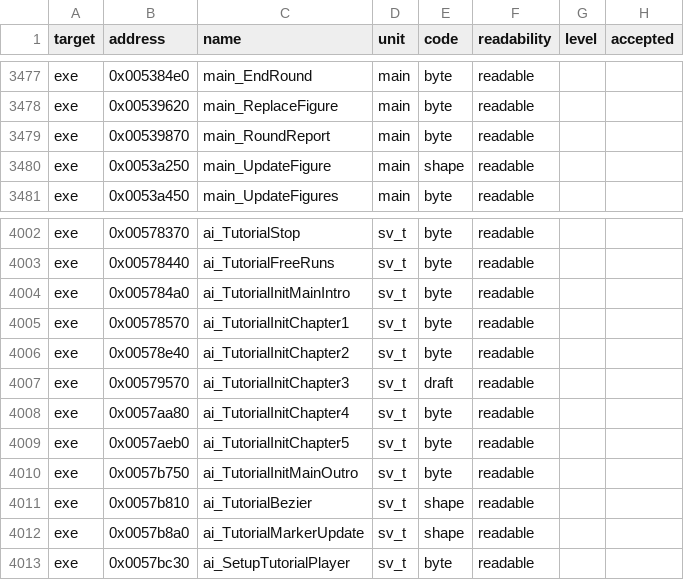
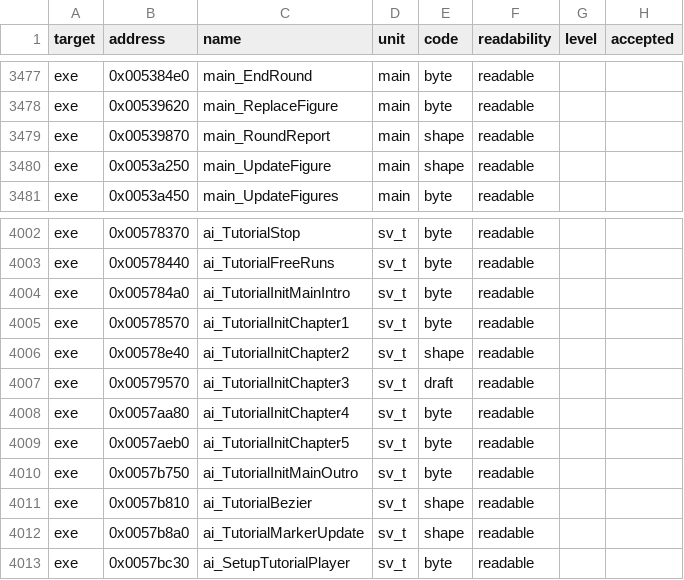
Before and after one commit to andre-tebart/gildegold, a TSV file: ledger/grades.tsv, drawn as a sheet; only a part is shown, gaps mark what is left out.

```diff
--- a/ledger/grades.tsv
+++ b/ledger/grades.tsv
@@ -3478,3 +3478,3 @@ exe	0x005384e0	main_EndRound	main	byte	readable
 exe	0x00539620	main_ReplaceFigure	main	byte	readable		
-exe	0x00539870	main_RoundReport	main	byte	readable		
+exe	0x00539870	main_RoundReport	main	shape	readable		
 exe	0x0053a250	main_UpdateFigure	main	shape	readable		
@@ -4005,3 +4005,3 @@ exe	0x005784a0	ai_TutorialInitMainIntro	sv_t	byte	readable
 exe	0x00578570	ai_TutorialInitChapter1	sv_t	byte	readable		
-exe	0x00578e40	ai_TutorialInitChapter2	sv_t	byte	readable		
+exe	0x00578e40	ai_TutorialInitChapter2	sv_t	shape	readable		
 exe	0x00579570	ai_TutorialInitChapter3	sv_t	draft	readable		
```
